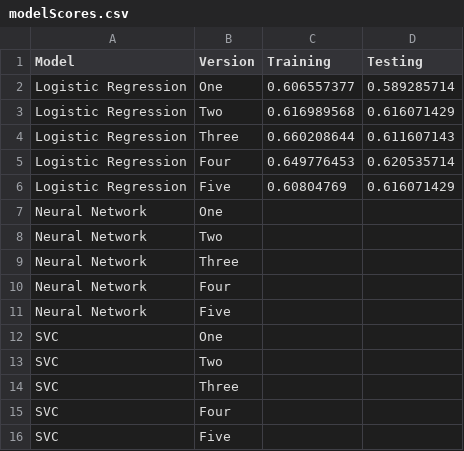
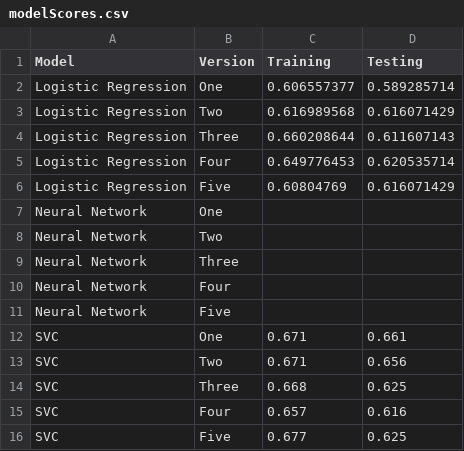
Before and after one commit to mathewqpmiller/Project3-RiotOfTheGreyRock, a CSV file: Resources/Data/modelScores.csv, drawn as a sheet.

```diff
--- a/Resources/Data/modelScores.csv
+++ b/Resources/Data/modelScores.csv
@@ -11,6 +11,6 @@ Neural Network,Four,,
 Neural Network,Five,,
-SVC,One,,
-SVC,Two,,
-SVC,Three,,
-SVC,Four,,
-SVC,Five,,
+SVC,One,0.671,0.661
+SVC,Two,0.671,0.656
+SVC,Three,0.668,0.625
+SVC,Four,0.657,0.616
+SVC,Five,0.677,0.625
```
Also changed, not shown: 2 other files.
